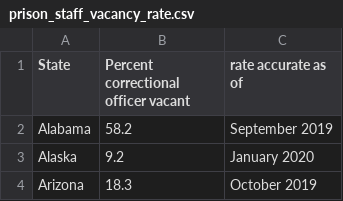
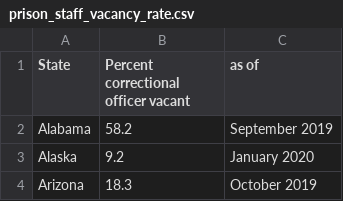
Before and after one commit to themarshallproject/mississippi_guard, a CSV file: prison_staff_vacancy_rate.csv, drawn as a sheet; only a part is shown.

Commit message:
Update prison_staff_vacancy_rate.csv

```diff
--- a/prison_staff_vacancy_rate.csv
+++ b/prison_staff_vacancy_rate.csv
@@ -1,2 +1,2 @@
-State,Percent correctional officer vacant,rate accurate as of
+State,Percent correctional officer vacant,as of
 Alabama,58.2,September 2019
```
